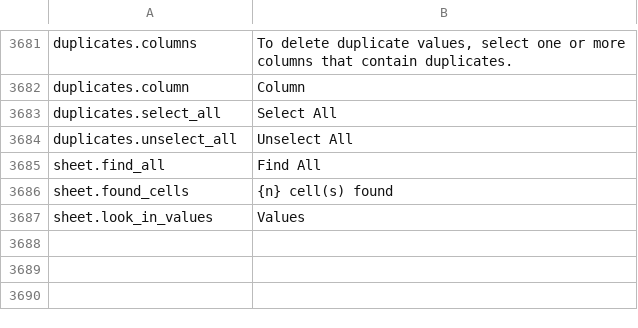
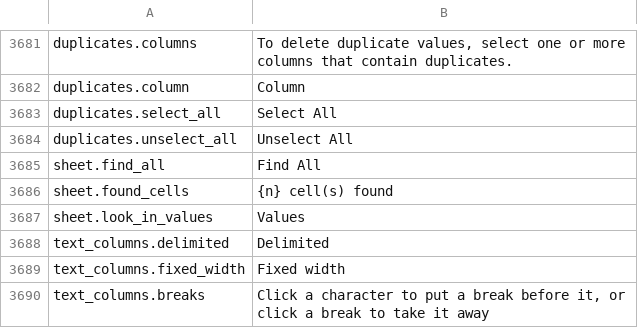
Before and after one commit to jade-rs/jade-office, a TSV file: crates/jade-gpui-app/i18n/en.tsv, drawn as a sheet; only a part is shown, gaps mark what is left out.

```diff
--- a/crates/jade-gpui-app/i18n/en.tsv
+++ b/crates/jade-gpui-app/i18n/en.tsv
@@ -3687 +3687,4 @@ sheet.found_cells	{n} cell(s) found
 sheet.look_in_values	Values
+text_columns.delimited	Delimited
+text_columns.fixed_width	Fixed width
+text_columns.breaks	Click a character to put a break before it, or click a break to take it away
```
Also changed, not shown: crates/jade-gpui-app/i18n/ja.tsv, 5 other files.
